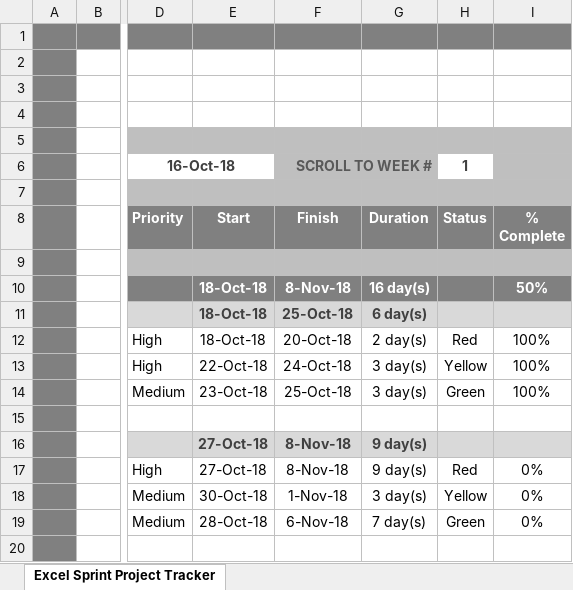
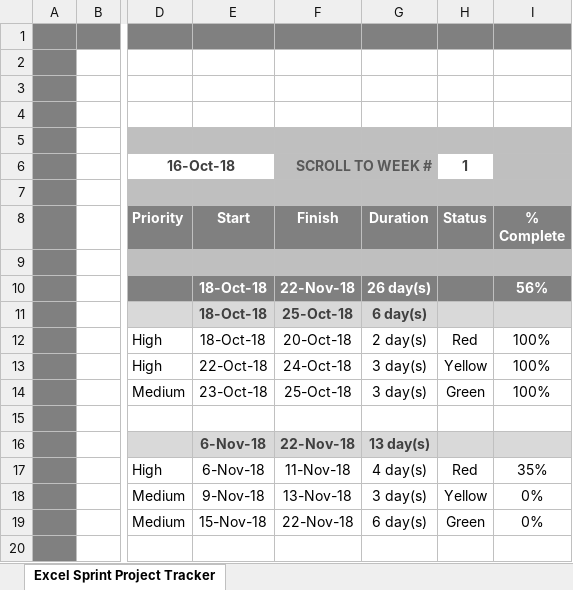
Before and after one commit to mhabaj/TANGU, an Excel workbook: Gestion/Sprint Tracker.xlsx, sheet Excel Sprint Project Tracker, drawn as a sheet; only a part is shown, gaps mark what is left out; values as stored, in another font and other column widths than the file's, no borders; charts and pictures and conditional formats not drawn; the diff names each change by its address in the sheet, - before the commit and + after, or states it on an @@ line.

```diff
--- a/Gestion/Sprint Tracker.xlsx (sheet Excel Sprint Project Tracker)
+++ b/Gestion/Sprint Tracker.xlsx (sheet Excel Sprint Project Tracker)
-F10: 8-Nov-18
+F10: 22-Nov-18
-G10: 16 day(s)
+G10: 26 day(s)
-I10: 50%
+I10: 56%
-E16:E17: 27-Oct-18
+E16:E17: 6-Nov-18
-F16: 8-Nov-18
+F16: 22-Nov-18
-G16: 9 day(s)
+G16: 13 day(s)
-F17: 8-Nov-18
+F17: 11-Nov-18
-G17: 9 day(s)
+G17: 4 day(s)
-I17: 0%
+I17: 35%
-E18: 30-Oct-18
+E18: 9-Nov-18
-F18: 1-Nov-18
+F18: 13-Nov-18
-E19: 28-Oct-18
+E19: 15-Nov-18
-F19: 6-Nov-18
+F19: 22-Nov-18
-G19: 7 day(s)
+G19: 6 day(s)
```
Also changed, not shown: 9 other files.
